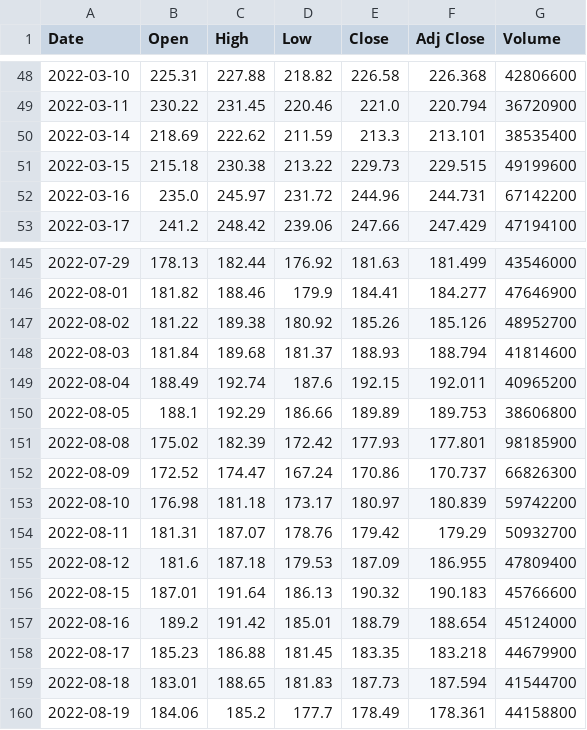
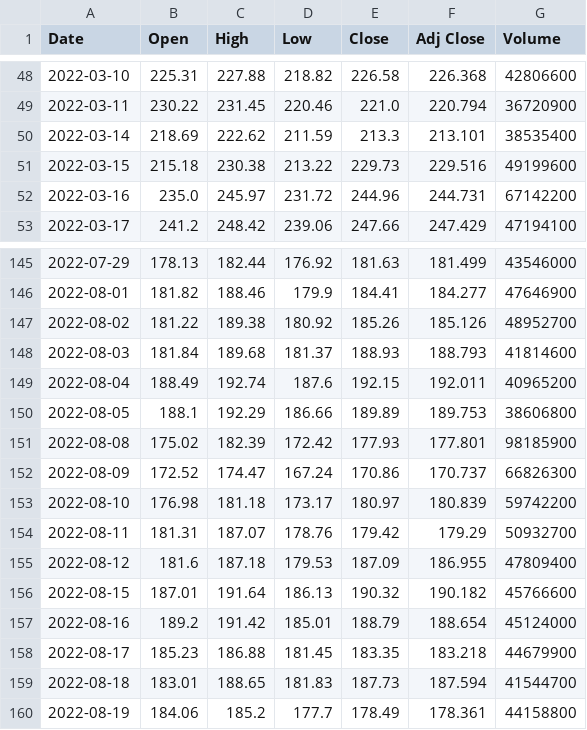
Before and after one commit to qd2d/winners, a CSV file: winner_0.csv, drawn as a sheet; only a part is shown, gaps mark what is left out.

Commit message:
committing files

```diff
--- a/winner_0.csv
+++ b/winner_0.csv
@@ -50,3 +50,3 @@ Date,Open,High,Low,Close,Adj Close,Volume
 2022-03-14,218.69,222.62,211.59,213.3,213.101,38535400
-2022-03-15,215.18,230.38,213.22,229.73,229.515,49199600
+2022-03-15,215.18,230.38,213.22,229.73,229.516,49199600
 2022-03-16,235.0,245.97,231.72,244.96,244.731,67142200
@@ -147,3 +147,3 @@ Date,Open,High,Low,Close,Adj Close,Volume
 2022-08-02,181.22,189.38,180.92,185.26,185.126,48952700
-2022-08-03,181.84,189.68,181.37,188.93,188.794,41814600
+2022-08-03,181.84,189.68,181.37,188.93,188.793,41814600
 2022-08-04,188.49,192.74,187.6,192.15,192.011,40965200
@@ -155,3 +155,3 @@ Date,Open,High,Low,Close,Adj Close,Volume
 2022-08-12,181.6,187.18,179.53,187.09,186.955,47809400
-2022-08-15,187.01,191.64,186.13,190.32,190.183,45766600
+2022-08-15,187.01,191.64,186.13,190.32,190.182,45766600
 2022-08-16,189.2,191.42,185.01,188.79,188.654,45124000
```
